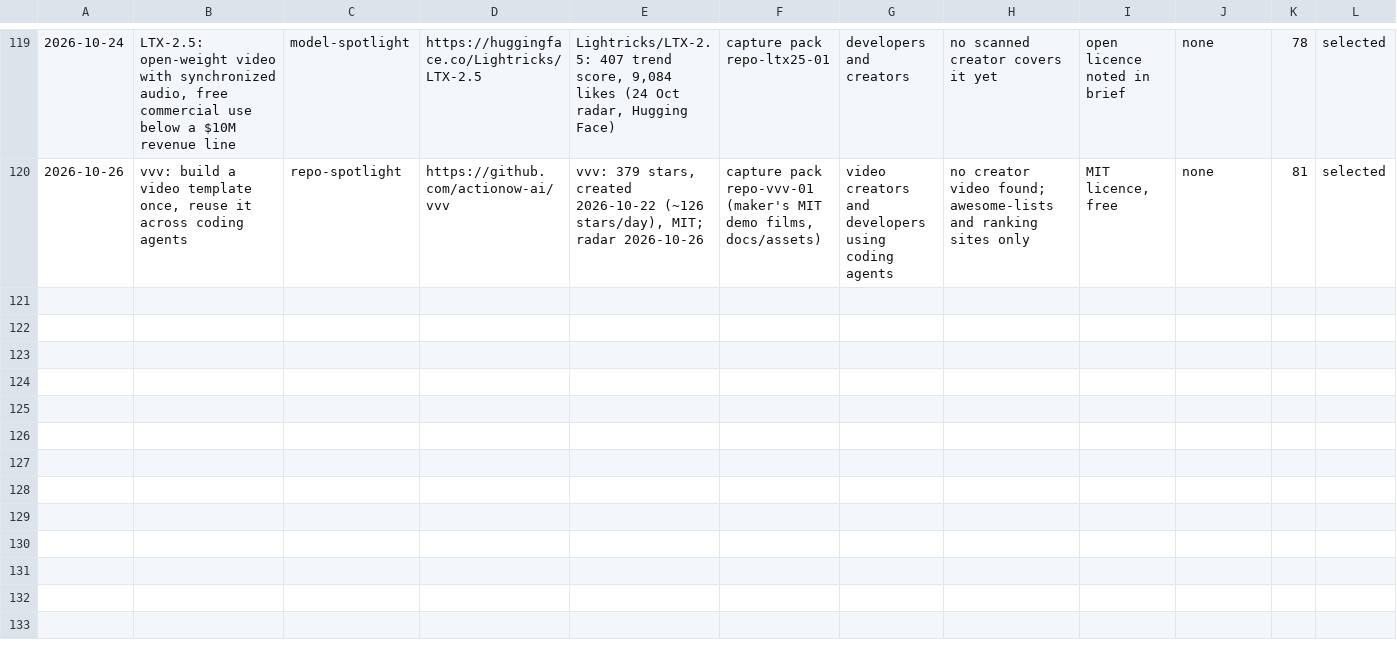
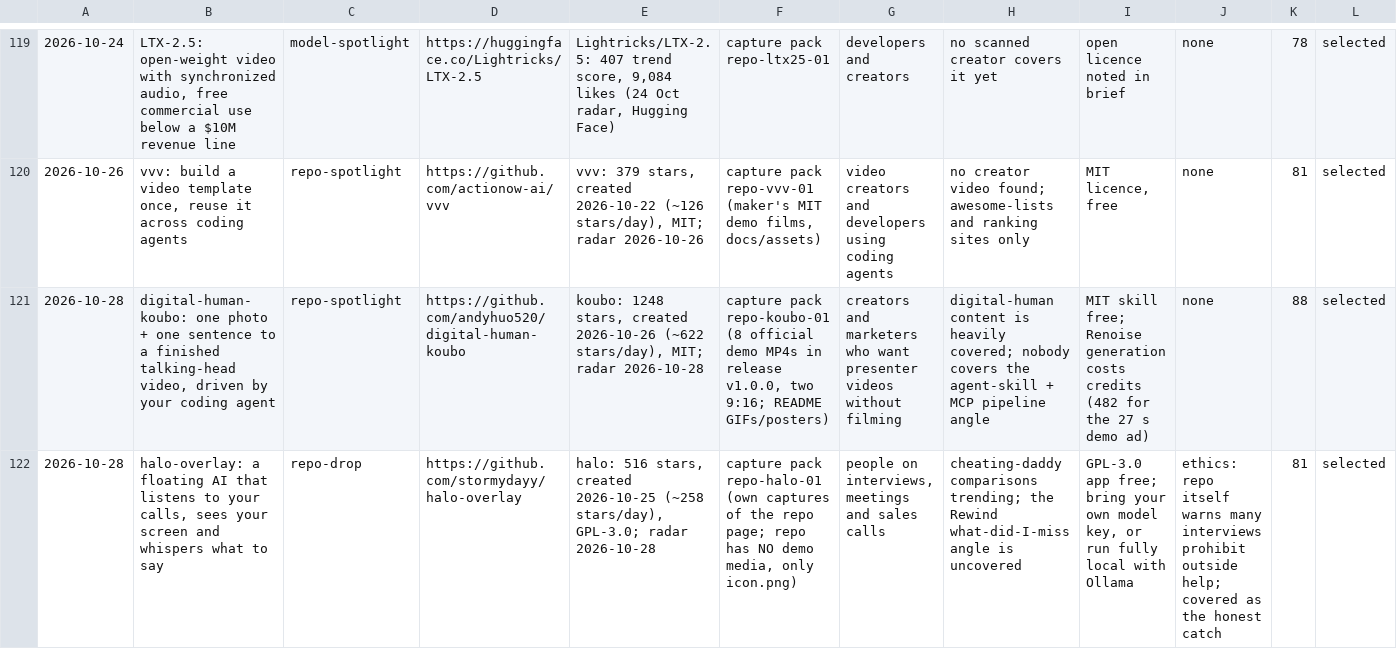
Before and after one commit to zainkhan122/yt-tts, a CSV file: reels-studio/topics/backlog.csv, drawn as a sheet; only a part is shown, gaps mark what is left out; rows hold the shown columns only; the diff names each change by its address in the sheet, - before the commit and + after, or states it on an @@ line.

Commit message:
briefs+receipts: repo-koubo-01 (88) and repo-halo-01 (81) from radar 2026-10-28, batch receipt validated

```diff
--- a/reels-studio/topics/backlog.csv
+++ b/reels-studio/topics/backlog.csv
+row 121: 2026-10-28 | digital-human-koubo: one photo + one sentence to a finished talking-head video, driven by your coding agent | repo-spotlight | https://github.com/andyhuo520/digital-human-koubo | koubo: 1248 stars, created 2026-10-26 (~622 stars/day), MIT; radar 2026-10-28 | capture pack repo-koubo-01 (8 official demo MP4s in release v1.0.0, two 9:16; README GIFs/posters) | creators and marketers who want presenter videos without filming | digital-human content is heavily covered; nobody covers the agent-skill + MCP pipeline angle | MIT skill free; Renoise generation costs credits (482 for the 27 s demo ad) | none | 88 | selected
+row 122: 2026-10-28 | halo-overlay: a floating AI that listens to your calls, sees your screen and whispers what to say | repo-drop | https://github.com/stormydayy/halo-overlay | halo: 516 stars, created 2026-10-25 (~258 stars/day), GPL-3.0; radar 2026-10-28 | capture pack repo-halo-01 (own captures of the repo page; repo has NO demo media, only icon.png) | people on interviews, meetings and sales calls | cheating-daddy comparisons trending; the Rewind what-did-I-miss angle is uncovered | GPL-3.0 app free; bring your own model key, or run fully local with Ollama | ethics: repo itself warns many interviews prohibit outside help; covered as the honest catch | 81 | selected
```
Also changed, not shown: 7 other files.
